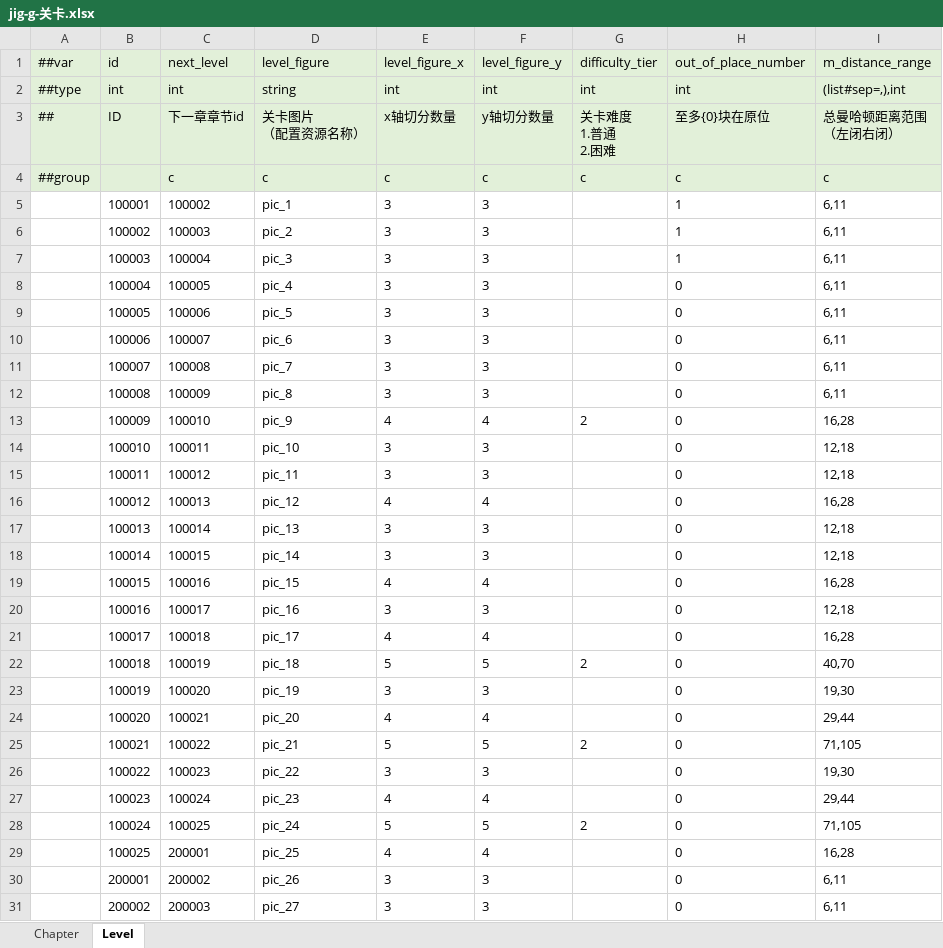
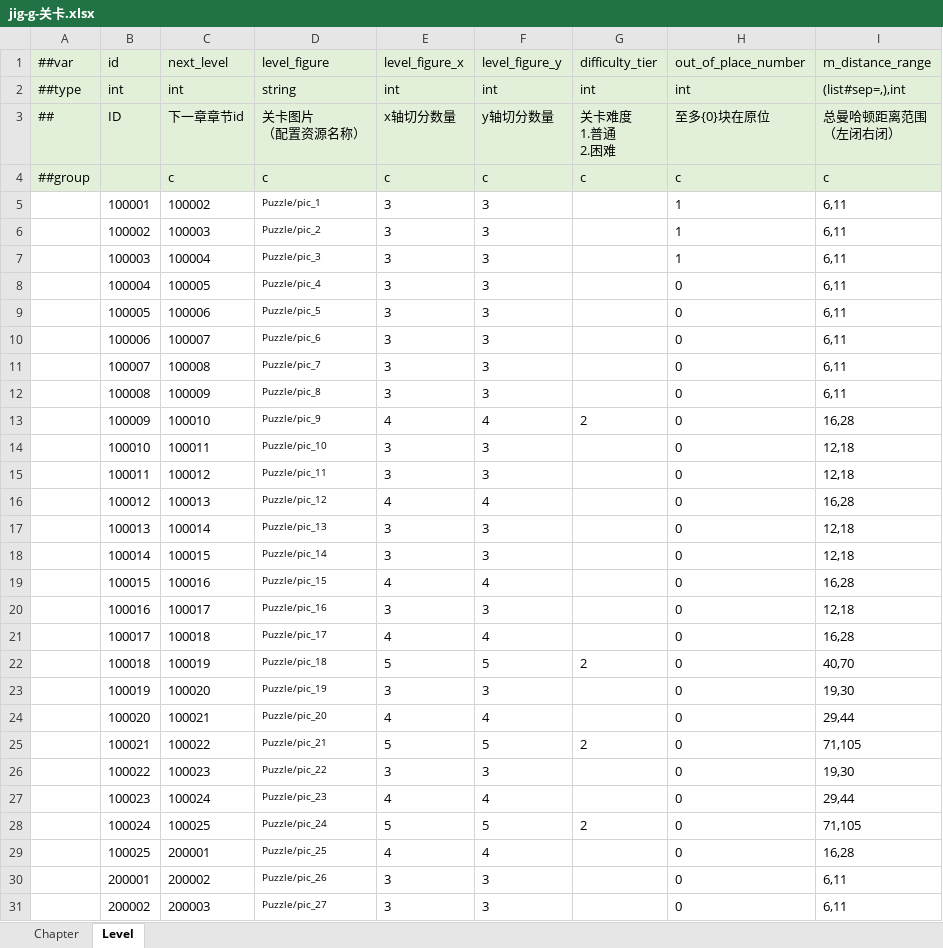
Before and after one commit to twtwgetg/pintu, an Excel workbook: config/MiniTemplate/Datas/jig-g-关卡.xlsx, sheet Level, drawn as a sheet; only a part is shown; values as stored, in another font and other column widths than the file's, no borders; the diff covers the shown part only; the diff names each change by its address in the sheet, - before the commit and + after, or states it on an @@ line.

Commit message:
天文台

```diff
--- a/config/MiniTemplate/Datas/jig-g-关卡.xlsx (sheet Level)
+++ b/config/MiniTemplate/Datas/jig-g-关卡.xlsx (sheet Level)
-D5 (level_figure): pic_1
+D5 (level_figure): Puzzle/pic_1
@@ D5:D31 text size: smaller @@
-D6 (level_figure): pic_2
+D6 (level_figure): Puzzle/pic_2
-D7 (level_figure): pic_3
+D7 (level_figure): Puzzle/pic_3
-D8 (level_figure): pic_4
+D8 (level_figure): Puzzle/pic_4
-D9 (level_figure): pic_5
+D9 (level_figure): Puzzle/pic_5
-D10 (level_figure): pic_6
+D10 (level_figure): Puzzle/pic_6
-D11 (level_figure): pic_7
+D11 (level_figure): Puzzle/pic_7
-D12 (level_figure): pic_8
+D12 (level_figure): Puzzle/pic_8
-D13 (level_figure): pic_9
+D13 (level_figure): Puzzle/pic_9
-D14 (level_figure): pic_10
+D14 (level_figure): Puzzle/pic_10
-D15 (level_figure): pic_11
+D15 (level_figure): Puzzle/pic_11
-D16 (level_figure): pic_12
+D16 (level_figure): Puzzle/pic_12
-D17 (level_figure): pic_13
+D17 (level_figure): Puzzle/pic_13
-D18 (level_figure): pic_14
+D18 (level_figure): Puzzle/pic_14
-D19 (level_figure): pic_15
+D19 (level_figure): Puzzle/pic_15
-D20 (level_figure): pic_16
+D20 (level_figure): Puzzle/pic_16
-D21 (level_figure): pic_17
+D21 (level_figure): Puzzle/pic_17
-D22 (level_figure): pic_18
+D22 (level_figure): Puzzle/pic_18
-D23 (level_figure): pic_19
+D23 (level_figure): Puzzle/pic_19
-D24 (level_figure): pic_20
+D24 (level_figure): Puzzle/pic_20
-D25 (level_figure): pic_21
+D25 (level_figure): Puzzle/pic_21
-D26 (level_figure): pic_22
+D26 (level_figure): Puzzle/pic_22
-D27 (level_figure): pic_23
+D27 (level_figure): Puzzle/pic_23
-D28 (level_figure): pic_24
+D28 (level_figure): Puzzle/pic_24
-D29 (level_figure): pic_25
+D29 (level_figure): Puzzle/pic_25
-D30 (level_figure): pic_26
+D30 (level_figure): Puzzle/pic_26
-D31 (level_figure): pic_27
+D31 (level_figure): Puzzle/pic_27
```
Also changed, not shown: 48 edited cells and cell formats elsewhere in this sheet, sheet Chapter.
